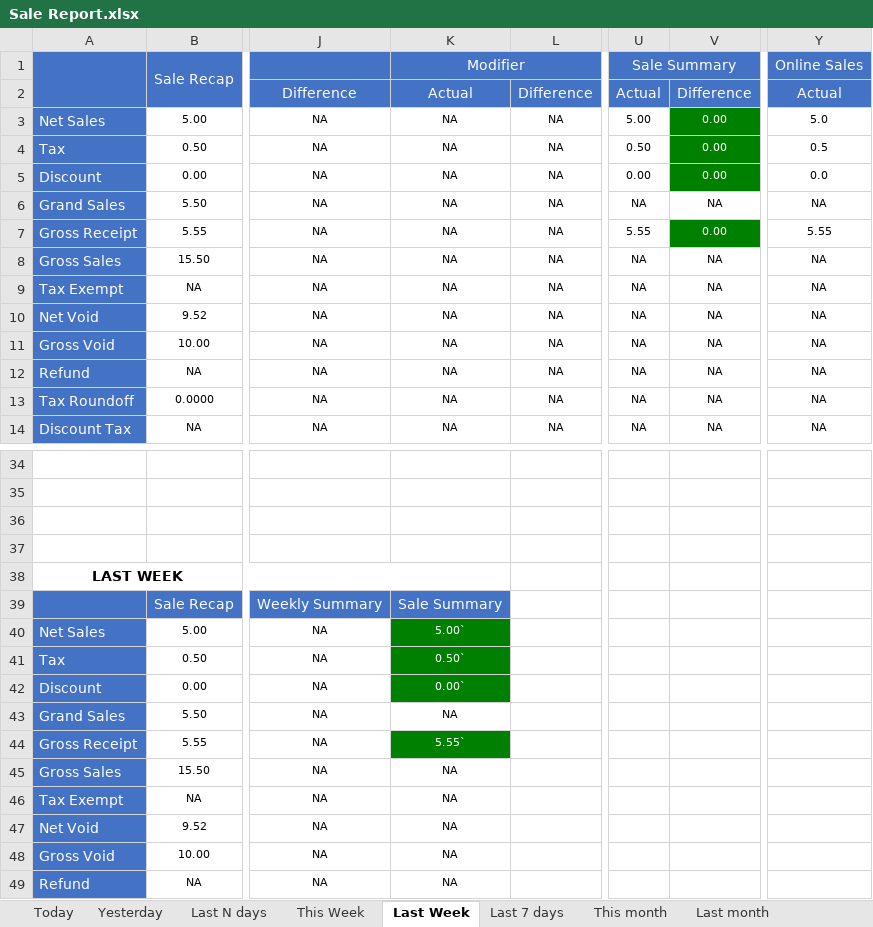
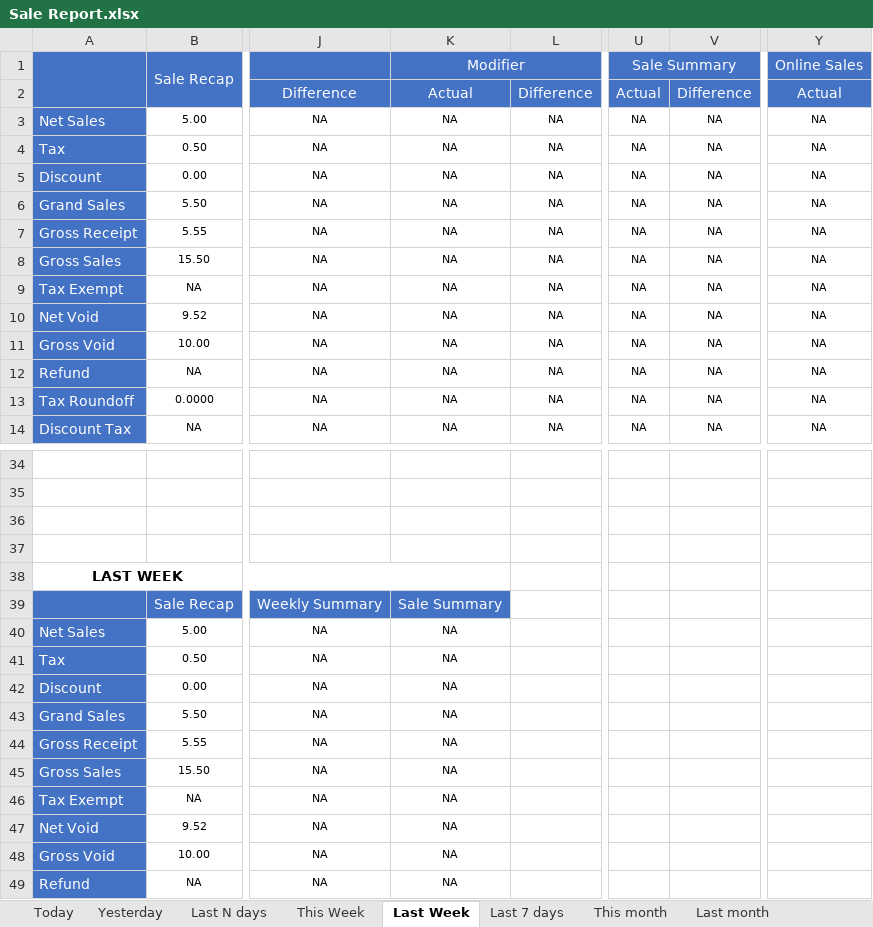
Before and after one commit to LingaAutomation/Linga_BO_Revamp, an Excel workbook: Sale Report Excel Comparison/Sale Report.xlsx, sheet Last Week, drawn as a sheet; only a part is shown, gaps mark what is left out; values as stored, in another font and other column widths than the file's, no borders; charts and pictures not drawn; the diff names each change by its address in the sheet, - before the commit and + after, or states it on an @@ line.

Commit message:
Last commit on 13/07/2023

```diff
--- a/Sale Report Excel Comparison/Sale Report.xlsx (sheet Last Week)
+++ b/Sale Report Excel Comparison/Sale Report.xlsx (sheet Last Week)
-U3: 5.00
+U3: NA
-V3:V5: 0.00
+V3:V5: NA
@@ V3:V5 fill: #008000 → none, text colour: #FFFFFF → black @@
-Y3: 5.0
+Y3: NA
-U4: 0.50
+U4: NA
-Y4: 0.5
+Y4: NA
-U5: 0.00
+U5: NA
-Y5: 0.0
+Y5: NA
-U7: 5.55
+U7: NA
-V7: 0.00
+V7: NA
@@ V7 fill: #008000 → none, text colour: #FFFFFF → black @@
-Y7: 5.55
+Y7: NA
-K40: 5.00`
+K40: NA
@@ K40:K42 fill: #008000 → none, text colour: #FFFFFF → black @@
-K41: 0.50`
+K41: NA
-K42: 0.00`
+K42: NA
-K44: 5.55`
+K44: NA
@@ K44 fill: #008000 → none, text colour: #FFFFFF → black @@
```
Also changed, not shown: sheet This month, sheet Last N days, sheet Last month, sheet Last 30 days, sheet Date Range, 10 other files.
